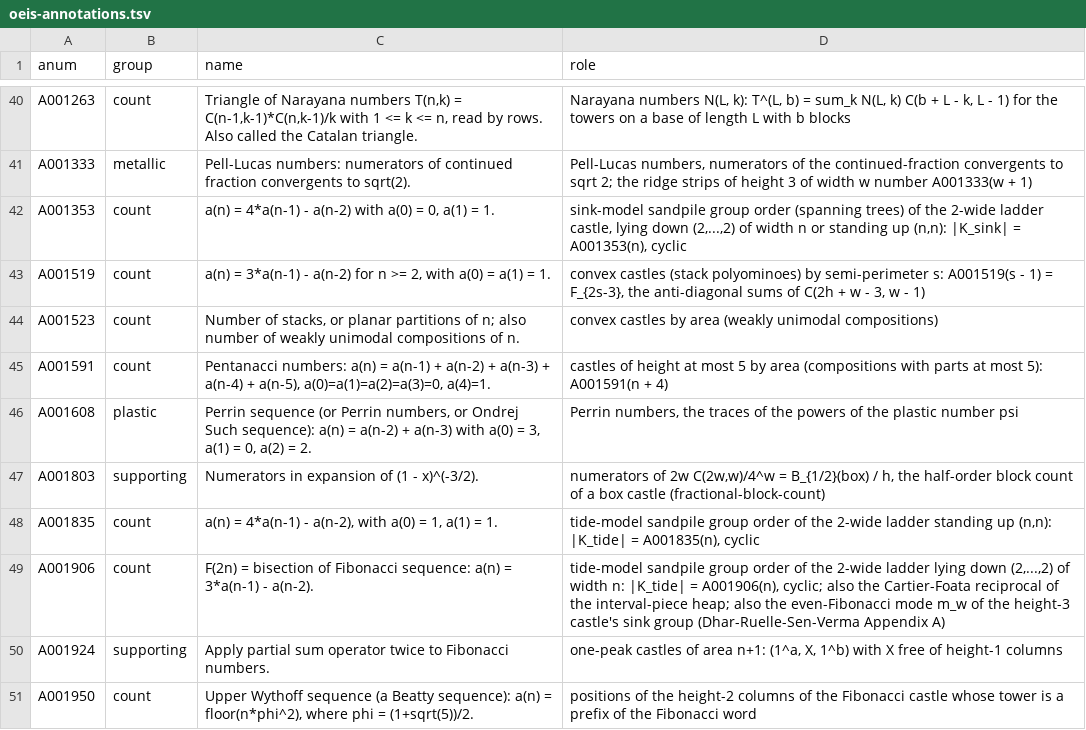
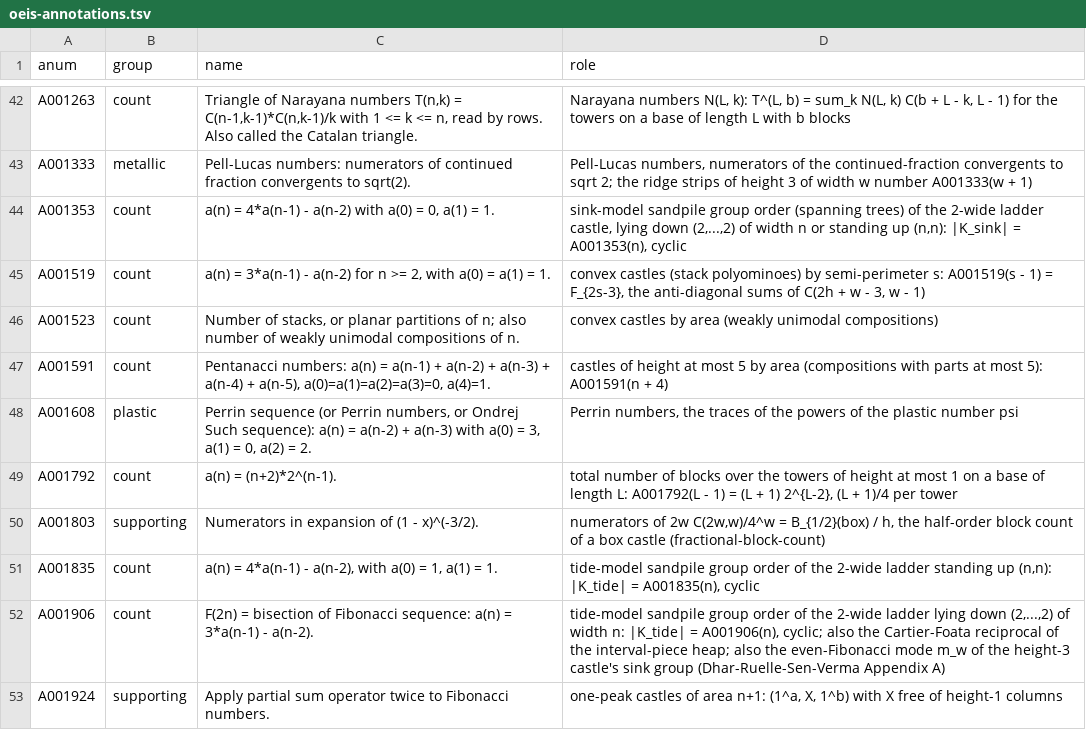
Before and after one commit to eeggwall/castles-wiki, a TSV file: config/oeis-annotations.tsv, drawn as a sheet; only a part is shown, gaps mark what is left out; the shorter side is filled out with more unchanged rows; the diff covers the shown part only; the diff names each change by its address in the sheet, - before the commit and + after, or states it on an @@ line.

Commit message:
oeis-annotations: the eleven A-numbers of the runs ingest, and A045623 for every column height
Rows for A000100, A000102, A006979, A006980 and A048004 (castles of
area n by exact height), A001792, A002662 and A002664 (towers of
height at most 1 by blocks), A209231 (height-4 castles on the heights
1 and 4 by semi-perimeter), A217838 (tower spacing g = 7) and A217839
(the height-2 tower-spacing table). A045623 now reads the columns of
height j over the castles of area n. Names from oeis.org; the
generated oeis-index has no unannotated entries.

Wiki-Op: update

```diff
--- a/config/oeis-annotations.tsv
+++ b/config/oeis-annotations.tsv
+row 49: A001792 | count | a(n) = (n+2)*2^(n-1). | total number of blocks over the towers of height at most 1 on a base of length L: A001792(L - 1) = (L + 1) 2^{L-2}, (L + 1)/4 per tower
```
Also changed, not shown: 10 added rows and 1 edited cell elsewhere in this file, 1 other file.
